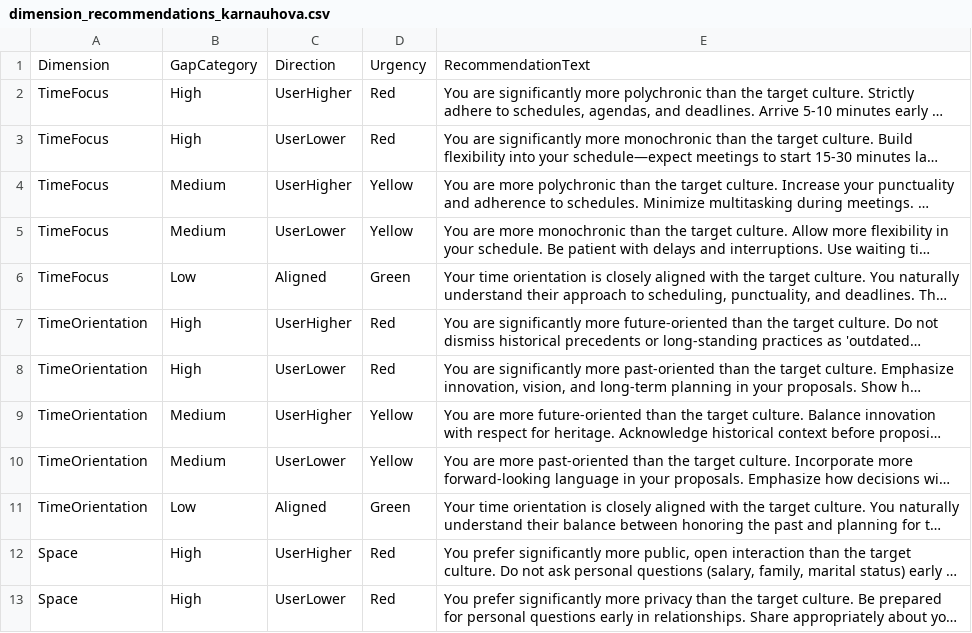
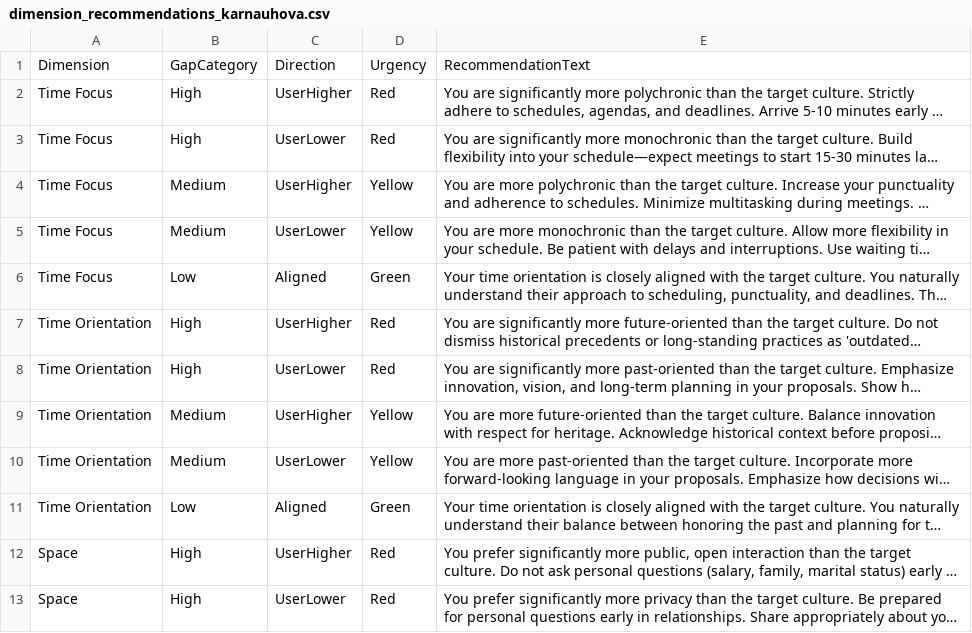
Before and after one commit to lena7199/cq-compass, a CSV file: data/dimension_recommendations_karnauhova.csv, drawn as a sheet; only a part is shown; long unchanged cells end in …; the diff names each change by its address in the sheet, - before the commit and + after, or states it on an @@ line.

Commit message:
Update dimension_recommendations_karnauhova.csv

```diff
--- a/data/dimension_recommendations_karnauhova.csv
+++ b/data/dimension_recommendations_karnauhova.csv
-A2:A6: TimeFocus
+A2:A6: Time Focus
-A7:A11: TimeOrientation
+A7:A11: Time Orientation
```
